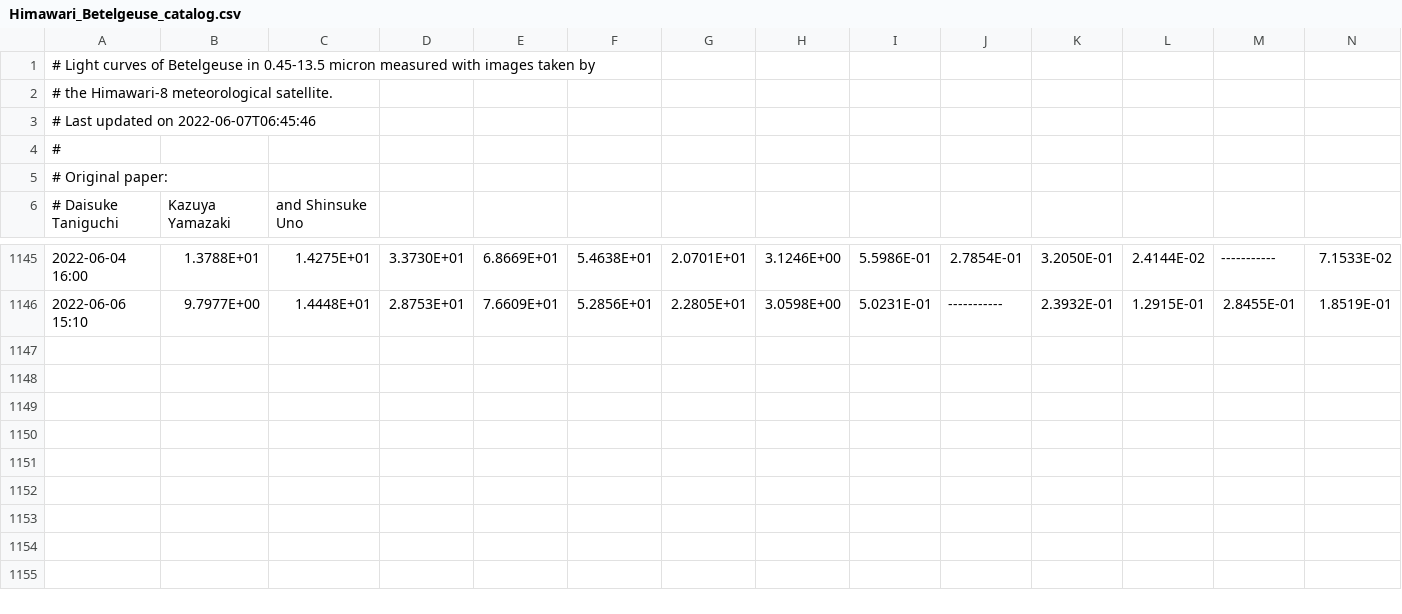
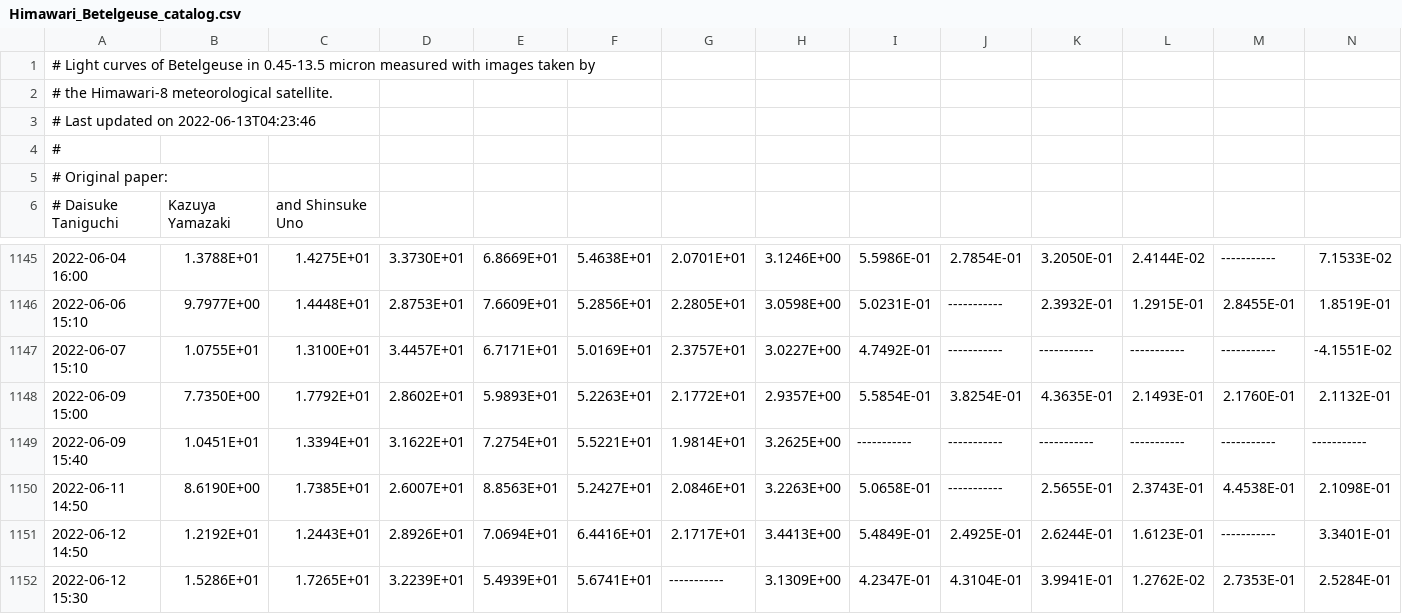
Before and after one commit to D-Taniguchi-Astro/homepage, a CSV file: Data_Himawari/Himawari_Betelgeuse_catalog.csv, drawn as a sheet; only a part is shown, gaps mark what is left out; rows hold the shown columns only; the diff names each change by its address in the sheet, - before the commit and + after, or states it on an @@ line.

```diff
--- a/Data_Himawari/Himawari_Betelgeuse_catalog.csv
+++ b/Data_Himawari/Himawari_Betelgeuse_catalog.csv
-A3: # Last updated on 2022-06-07T06:45:46
+A3: # Last updated on 2022-06-13T04:23:46
+row 1147: 2022-06-07 15:10 | 1.0755E+01 | 1.3100E+01 | 3.4457E+01 | 6.7171E+01 | 5.0169E+01 | 2.3757E+01 | 3.0227E+00 | 4.7492E-01 | ----------- | ----------- | ----------- | ----------- | -4.1551E-02
+row 1148: 2022-06-09 15:00 | 7.7350E+00 | 1.7792E+01 | 2.8602E+01 | 5.9893E+01 | 5.2263E+01 | 2.1772E+01 | 2.9357E+00 | 5.5854E-01 | 3.8254E-01 | 4.3635E-01 | 2.1493E-01 | 2.1760E-01 | 2.1132E-01
+row 1149: 2022-06-09 15:40 | 1.0451E+01 | 1.3394E+01 | 3.1622E+01 | 7.2754E+01 | 5.5221E+01 | 1.9814E+01 | 3.2625E+00 | ----------- | ----------- | ----------- | ----------- | ----------- | -----------
+row 1150: 2022-06-11 14:50 | 8.6190E+00 | 1.7385E+01 | 2.6007E+01 | 8.8563E+01 | 5.2427E+01 | 2.0846E+01 | 3.2263E+00 | 5.0658E-01 | ----------- | 2.5655E-01 | 2.3743E-01 | 4.4538E-01 | 2.1098E-01
+row 1151: 2022-06-12 14:50 | 1.2192E+01 | 1.2443E+01 | 2.8926E+01 | 7.0694E+01 | 6.4416E+01 | 2.1717E+01 | 3.4413E+00 | 5.4849E-01 | 2.4925E-01 | 2.6244E-01 | 1.6123E-01 | ----------- | 3.3401E-01
+row 1152: 2022-06-12 15:30 | 1.5286E+01 | 1.7265E+01 | 3.2239E+01 | 5.4939E+01 | 5.6741E+01 | ----------- | 3.1309E+00 | 4.2347E-01 | 4.3104E-01 | 3.9941E-01 | 1.2762E-02 | 2.7353E-01 | 2.5284E-01
```
Also changed, not shown: Data_Himawari/Himawari_Betelgeuse_catalog_ABmag.csv, 5 other files.
